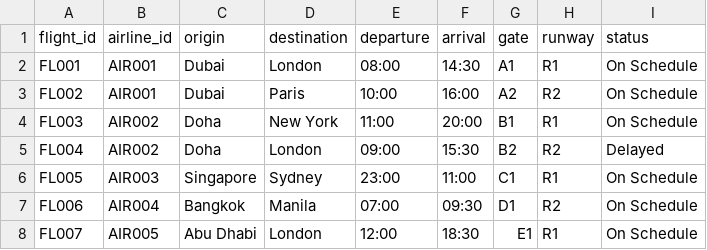
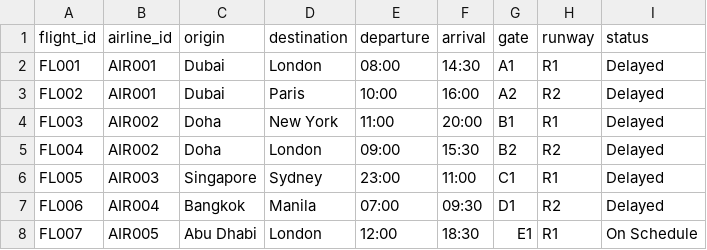
Before and after one commit to santhosh-m29/AirportManagement, a CSV file: database/flights.csv, drawn as a sheet.

```diff
--- a/database/flights.csv
+++ b/database/flights.csv
@@ -1,8 +1,8 @@
 flight_id,airline_id,origin,destination,departure,arrival,gate,runway,status
-FL001,AIR001,Dubai,London,08:00,14:30,A1,R1,On Schedule
-FL002,AIR001,Dubai,Paris,10:00,16:00,A2,R2,On Schedule
-FL003,AIR002,Doha,New York,11:00,20:00,B1,R1,On Schedule
+FL001,AIR001,Dubai,London,08:00,14:30,A1,R1,Delayed
+FL002,AIR001,Dubai,Paris,10:00,16:00,A2,R2,Delayed
+FL003,AIR002,Doha,New York,11:00,20:00,B1,R1,Delayed
 FL004,AIR002,Doha,London,09:00,15:30,B2,R2,Delayed
-FL005,AIR003,Singapore,Sydney,23:00,11:00,C1,R1,On Schedule
-FL006,AIR004,Bangkok,Manila,07:00,09:30,D1,R2,On Schedule
+FL005,AIR003,Singapore,Sydney,23:00,11:00,C1,R1,Delayed
+FL006,AIR004,Bangkok,Manila,07:00,09:30,D1,R2,Delayed
 FL007,AIR005,Abu Dhabi,London,12:00,18:30,E1,R1,On Schedule
```
Also changed, not shown: 3 other files.
